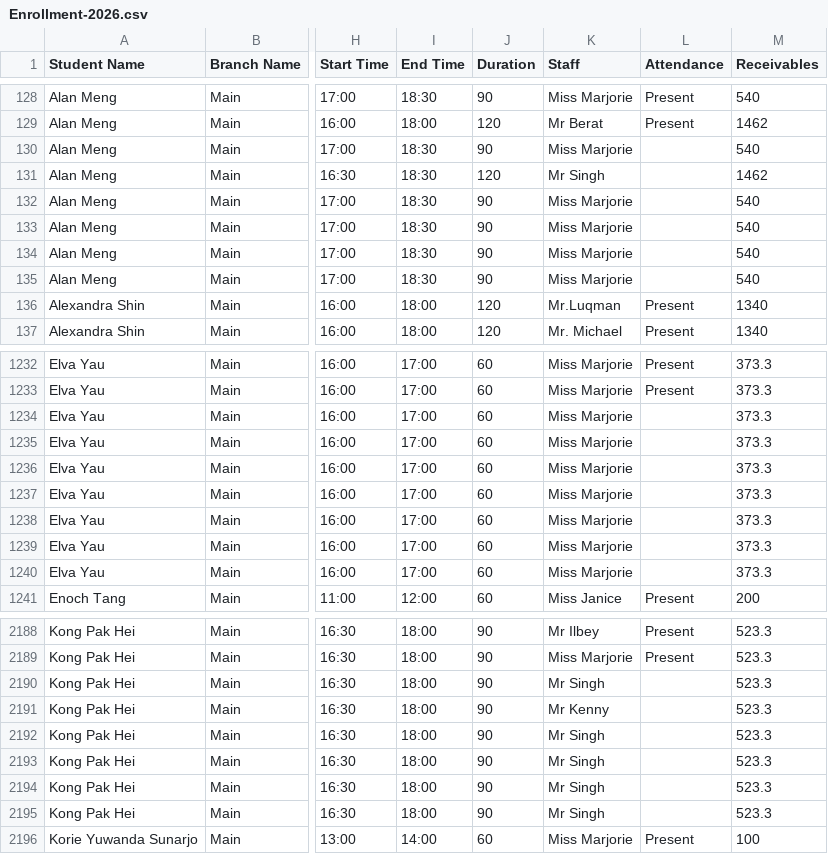
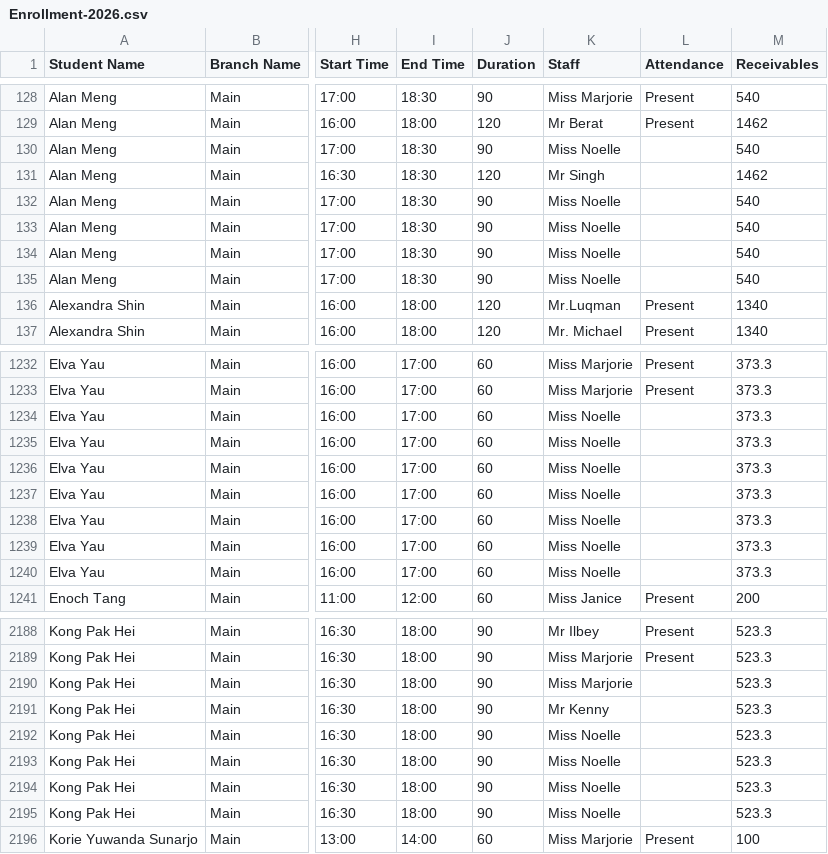
Before and after one commit to Encode-Varian/encode-dashboard, a CSV file: src/data/schooltracs/Enrollment-2026.csv, drawn as a sheet; only a part is shown, gaps mark what is left out; the diff covers the shown part only; the diff names each change by its address in the sheet, - before the commit and + after, or states it on an @@ line.

```diff
--- a/src/data/schooltracs/Enrollment-2026.csv
+++ b/src/data/schooltracs/Enrollment-2026.csv
-K130 (Staff): Miss Marjorie
+K130 (Staff): Miss Noelle
-K132:K135 (Staff): Miss Marjorie
+K132:K135 (Staff): Miss Noelle
-K1234:K1240 (Staff): Miss Marjorie
+K1234:K1240 (Staff): Miss Noelle
-K2190 (Staff): Mr Singh
+K2190 (Staff): Miss Marjorie
-K2192:K2195 (Staff): Mr Singh
+K2192:K2195 (Staff): Miss Noelle
```
Also changed, not shown: 1 added row and 47 edited cells elsewhere in this file.
